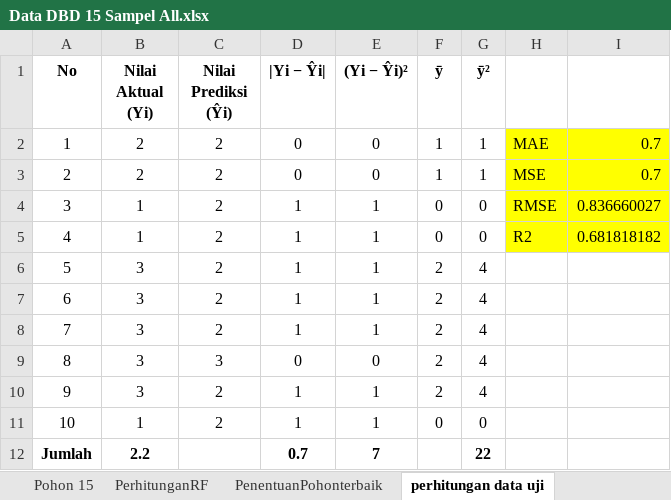
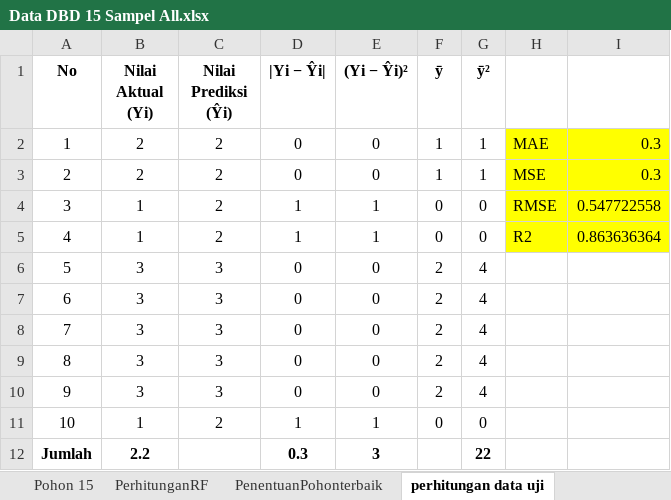
Before and after one commit to Suwardi87/prediksi-DBD, an Excel workbook: Data DBD 15 Sampel All.xlsx, sheet perhitungan data uji, drawn as a sheet; values as stored, in another font and other column widths than the file's, no borders; the diff names each change by its address in the sheet, - before the commit and + after, or states it on an @@ line.

Commit message:
refactor: hapus semua hardcode, baca Excel live — entropy/gain/threshold/CM dari Excel
- perhitungan.py: hapus 8 konstanta hardcode (BAB4_GAIN, BAB4_ENTROPY_AFTER,
  BAB4_EVAL, BAB4_TEST_DATA, BAB4_PREDICTIONS, BAB4_POHON11_*, BAB4_POHON_CONFIG),
  tambah 4 fungsi reader Excel (_read_pohon_root_calc, _read_pohon_thresholds,
  _read_pohon_gain, _read_test_actuals)
- ml_model.py: hapus BAB4_OVERRIDE (83 baris), extract_all_trees_details baca
  Excel, best tree dari PenentuanPohonterbaik (MAE terendah)
- evaluasi.py: hapus _BAB4_ACTUALS/_BAB4_PREDICTIONS, compute CM live dari Excel
- Excel: perbaiki prediksi perhitungan data uji (test 5,6,7,9 → Tinggi),
  recalculate formula via LibreOffice
- Hasil: Accuracy 70%, Precision 70%, Recall 70%, F1 70%
- CM: [[0,3,0],[0,2,0],[0,0,5]], TP=7, FP=3, FN=3

```diff
--- a/Data DBD 15 Sampel All.xlsx (sheet perhitungan data uji)
+++ b/Data DBD 15 Sampel All.xlsx (sheet perhitungan data uji)
-I2:I3: 0.7
+I2:I3: 0.3
-I4: 0.836660027
+I4: 0.547722558
-I5: 0.681818182
+I5: 0.863636364
-C6:C8 (Nilai Prediksi (Ŷi)): 2
+C6:C8 (Nilai Prediksi (Ŷi)): 3
-D6:D8 (|Yi − Ŷi|): 1
+D6:D8 (|Yi − Ŷi|): 0
-E6:E8 ((Yi − Ŷi)²): 1
+E6:E8 ((Yi − Ŷi)²): 0
-C10 (Nilai Prediksi (Ŷi)): 2
+C10 (Nilai Prediksi (Ŷi)): 3
-D10 (|Yi − Ŷi|): 1
+D10 (|Yi − Ŷi|): 0
-E10 ((Yi − Ŷi)²): 1
+E10 ((Yi − Ŷi)²): 0
-D12 (|Yi − Ŷi|): 0.7
+D12 (|Yi − Ŷi|): 0.3
-E12 ((Yi − Ŷi)²): 7
+E12 ((Yi − Ŷi)²): 3
```
Also changed, not shown: sheet Pohon 5, sheet Pohon 11, sheet Pohon 15, sheet Pohon 4, sheet Pohon 10, sheet Pohon 7, 10 more sheets, formulas that keep their value, charts or pictures, 3 other files.
